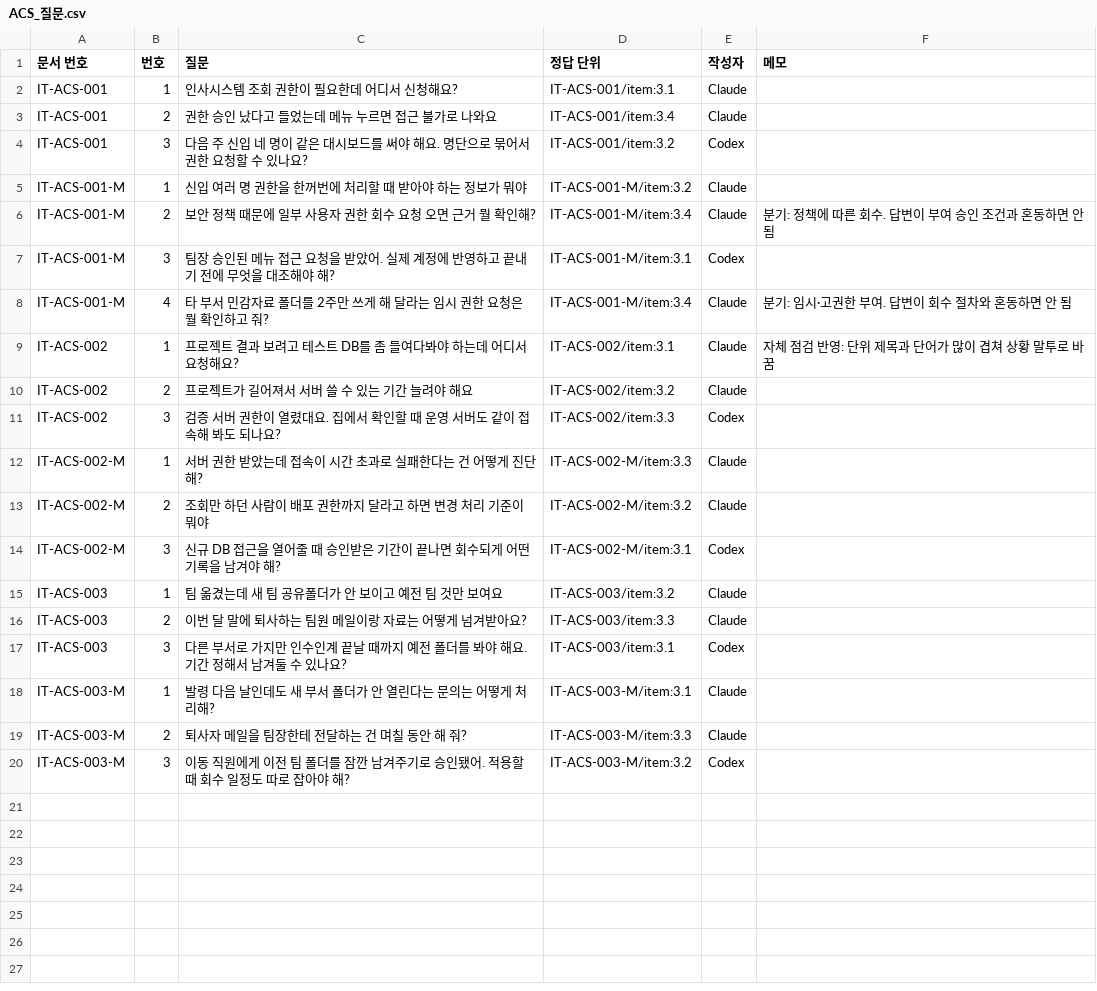
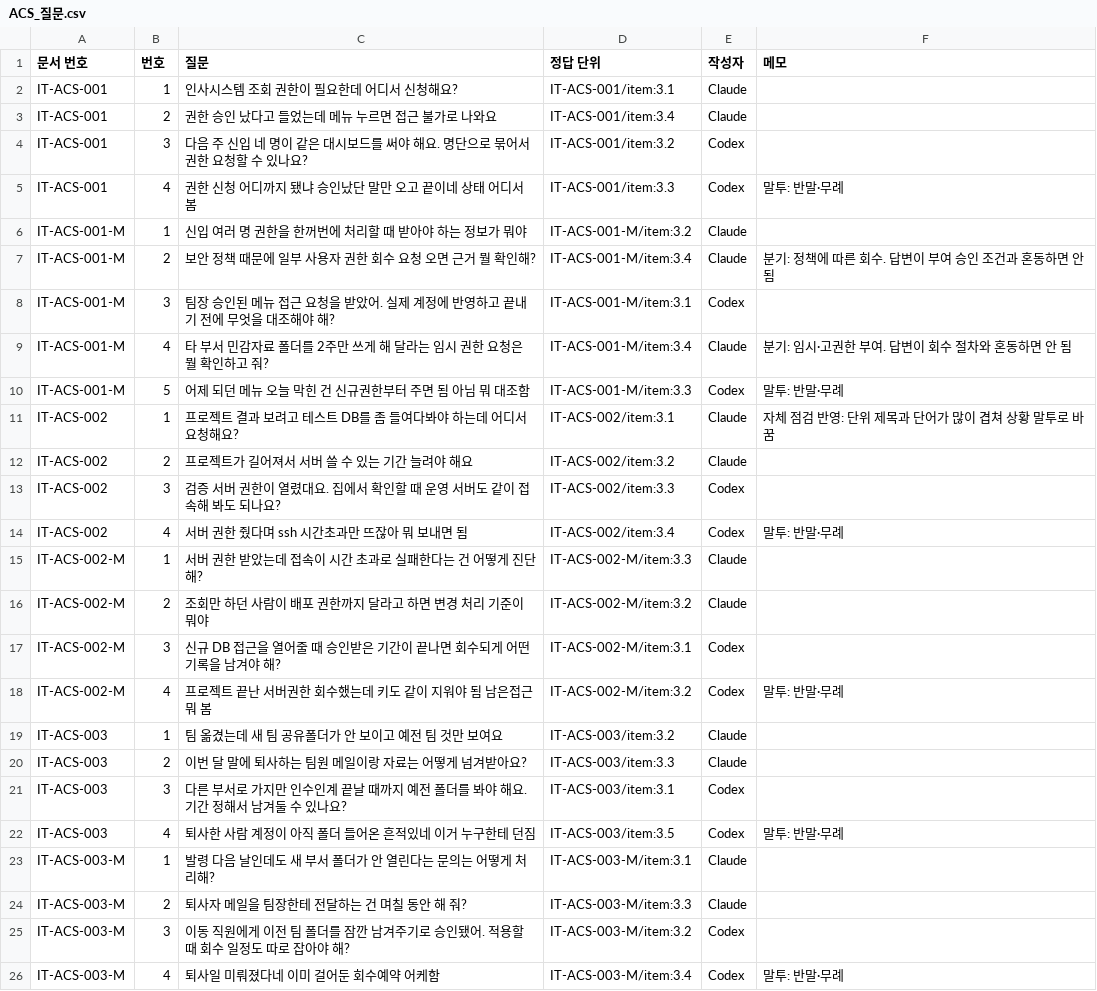
Before and after one commit to issue-helpdesk/issue-helpdesk, a CSV file: dataset/guide_review/ACS_질문.csv, drawn as a sheet.

```diff
--- a/dataset/guide_review/ACS_질문.csv
+++ b/dataset/guide_review/ACS_질문.csv
@@ -4,2 +4,3 @@ IT-ACS-001,2,권한 승인 났다고 들었는데 메뉴 누르면 접근 불가
 IT-ACS-001,3,다음 주 신입 네 명이 같은 대시보드를 써야 해요. 명단으로 묶어서 권한 요청할 수 있나요?,IT-ACS-001/item:3.2,Codex,
+IT-ACS-001,4,권한 신청 어디까지 됐냐 승인났단 말만 오고 끝이네 상태 어디서 봄,IT-ACS-001/item:3.3,Codex,말투: 반말·무례
 IT-ACS-001-M,1,신입 여러 명 권한을 한꺼번에 처리할 때 받아야 하는 정보가 뭐야,IT-ACS-001-M/item:3.2,Claude,
@@ -8,2 +9,3 @@ IT-ACS-001-M,3,팀장 승인된 메뉴 접근 요청을 받았어. 실제 계정
 IT-ACS-001-M,4,타 부서 민감자료 폴더를 2주만 쓰게 해 달라는 임시 권한 요청은 뭘 확인하고 줘?,IT-ACS-001-M/item:3.4,Claude,분기: 임시·고권한 부여. 답변이 회수 절차와 혼동하면 안 됨
+IT-ACS-001-M,5,어제 되던 메뉴 오늘 막힌 건 신규권한부터 주면 됨 아님 뭐 대조함,IT-ACS-001-M/item:3.3,Codex,말투: 반말·무례
 IT-ACS-002,1,프로젝트 결과 보려고 테스트 DB를 좀 들여다봐야 하는데 어디서 요청해요?,IT-ACS-002/item:3.1,Claude,자체 점검 반영: 단위 제목과 단어가 많이 겹쳐 상황 말투로 바꿈
@@ -11,2 +13,3 @@ IT-ACS-002,2,프로젝트가 길어져서 서버 쓸 수 있는 기간 늘려야
 IT-ACS-002,3,검증 서버 권한이 열렸대요. 집에서 확인할 때 운영 서버도 같이 접속해 봐도 되나요?,IT-ACS-002/item:3.3,Codex,
+IT-ACS-002,4,서버 권한 줬다며 ssh 시간초과만 뜨잖아 뭐 보내면 됨,IT-ACS-002/item:3.4,Codex,말투: 반말·무례
 IT-ACS-002-M,1,서버 권한 받았는데 접속이 시간 초과로 실패한다는 건 어떻게 진단해?,IT-ACS-002-M/item:3.3,Claude,
@@ -14,2 +17,3 @@ IT-ACS-002-M,2,조회만 하던 사람이 배포 권한까지 달라고 하면
 IT-ACS-002-M,3,신규 DB 접근을 열어줄 때 승인받은 기간이 끝나면 회수되게 어떤 기록을 남겨야 해?,IT-ACS-002-M/item:3.1,Codex,
+IT-ACS-002-M,4,프로젝트 끝난 서버권한 회수했는데 키도 같이 지워야 됨 남은접근 뭐 봄,IT-ACS-002-M/item:3.2,Codex,말투: 반말·무례
 IT-ACS-003,1,팀 옮겼는데 새 팀 공유폴더가 안 보이고 예전 팀 것만 보여요,IT-ACS-003/item:3.2,Claude,
@@ -17,2 +21,3 @@ IT-ACS-003,2,이번 달 말에 퇴사하는 팀원 메일이랑 자료는 어떻
 IT-ACS-003,3,다른 부서로 가지만 인수인계 끝날 때까지 예전 폴더를 봐야 해요. 기간 정해서 남겨둘 수 있나요?,IT-ACS-003/item:3.1,Codex,
+IT-ACS-003,4,퇴사한 사람 계정이 아직 폴더 들어온 흔적있네 이거 누구한테 던짐,IT-ACS-003/item:3.5,Codex,말투: 반말·무례
 IT-ACS-003-M,1,발령 다음 날인데도 새 부서 폴더가 안 열린다는 문의는 어떻게 처리해?,IT-ACS-003-M/item:3.1,Claude,
@@ -20 +25,2 @@ IT-ACS-003-M,2,퇴사자 메일을 팀장한테 전달하는 건 며칠 동안
 IT-ACS-003-M,3,이동 직원에게 이전 팀 폴더를 잠깐 남겨주기로 승인됐어. 적용할 때 회수 일정도 따로 잡아야 해?,IT-ACS-003-M/item:3.2,Codex,
+IT-ACS-003-M,4,퇴사일 미뤄졌다네 이미 걸어둔 회수예약 어케함,IT-ACS-003-M/item:3.4,Codex,말투: 반말·무례
```
Also changed, not shown: dataset/guide_review/ACC_질문.csv, dataset/guide_review/HW_질문.csv, 6 other files.
